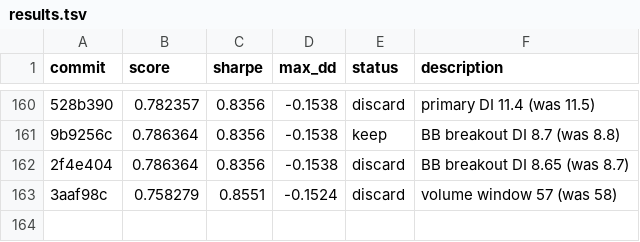
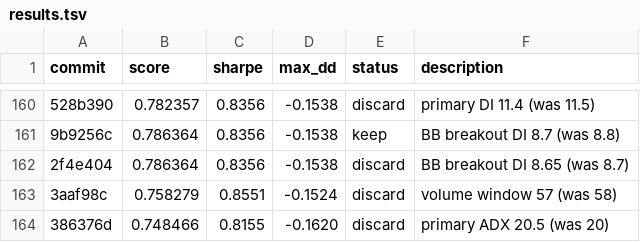
Before and after one commit to auditmos/autoquant, a TSV file: results.tsv, drawn as a sheet; only a part is shown, gaps mark what is left out; the diff names each change by its address in the sheet, - before the commit and + after, or states it on an @@ line.

```diff
--- a/results.tsv
+++ b/results.tsv
+row 164: 386376d | 0.748466 | 0.8155 | -0.1620 | discard | primary ADX 20.5 (was 20)
```
